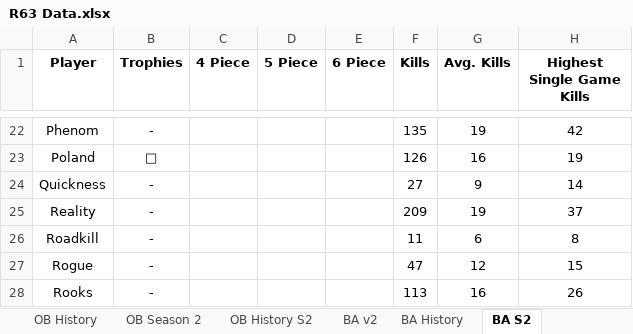
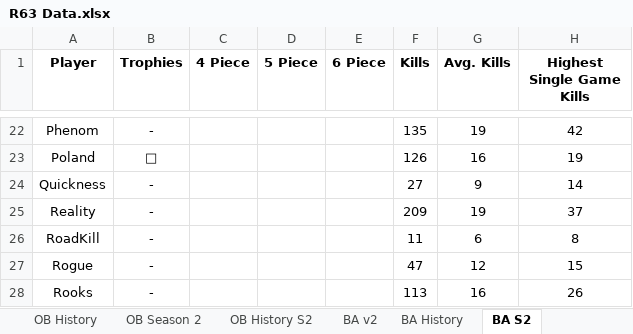
Before and after one commit to brettjmiller8-cpu/r63-stats, an Excel workbook: R63 Data.xlsx, sheet BA S2, drawn as a sheet; only a part is shown, gaps mark what is left out; values as stored, in another font and other column widths than the file's, no borders; the diff names each change by its address in the sheet, - before the commit and + after, or states it on an @@ line.

```diff
--- a/R63 Data.xlsx (sheet BA S2)
+++ b/R63 Data.xlsx (sheet BA S2)
-A26 (Player): Roadkill
+A26 (Player): RoadKill
```
Also changed, not shown: sheet BA History, 11 other files.
